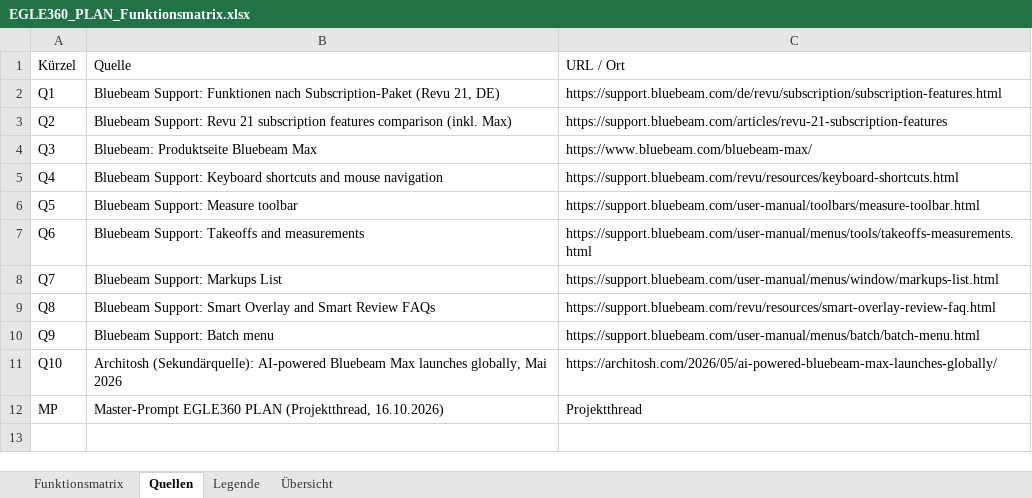
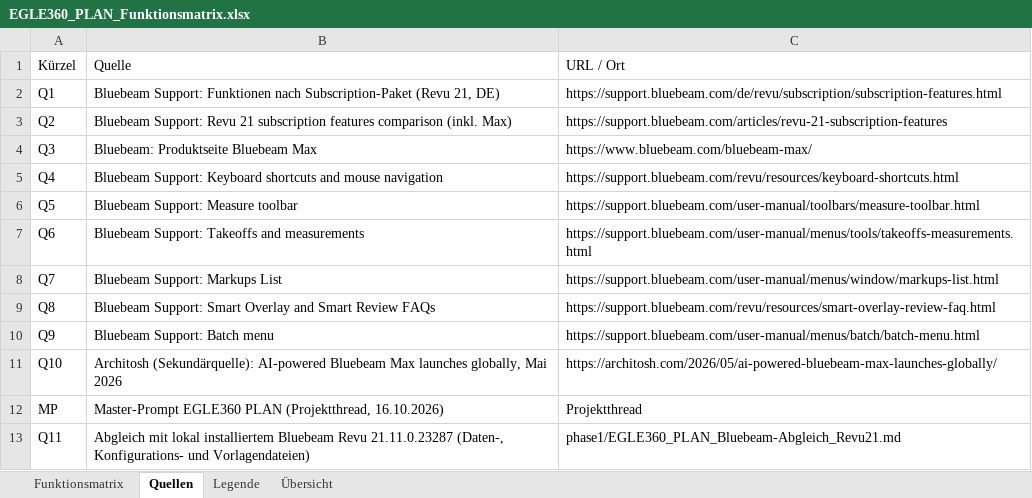
Before and after one commit to EGLE360/EGLE360-PLAN, an Excel workbook: docs/phase1/EGLE360_PLAN_Funktionsmatrix.xlsx, sheet Quellen, drawn as a sheet; values as stored, in another font and other column widths than the file's, no borders; the diff names each change by its address in the sheet, - before the commit and + after, or states it on an @@ line.

```diff
--- a/docs/phase1/EGLE360_PLAN_Funktionsmatrix.xlsx (sheet Quellen)
+++ b/docs/phase1/EGLE360_PLAN_Funktionsmatrix.xlsx (sheet Quellen)
+row 13: Q11 | Abgleich mit lokal installiertem Bluebeam Revu 21.11.0.23287 (Daten-, Konfigurations- und Vorlagendateien) | phase1/EGLE360_PLAN_Bluebeam-Abgleich_Revu21.md
```
Also changed, not shown: sheet Funktionsmatrix, sheet Übersicht, sheet Legende, 4 other files.
